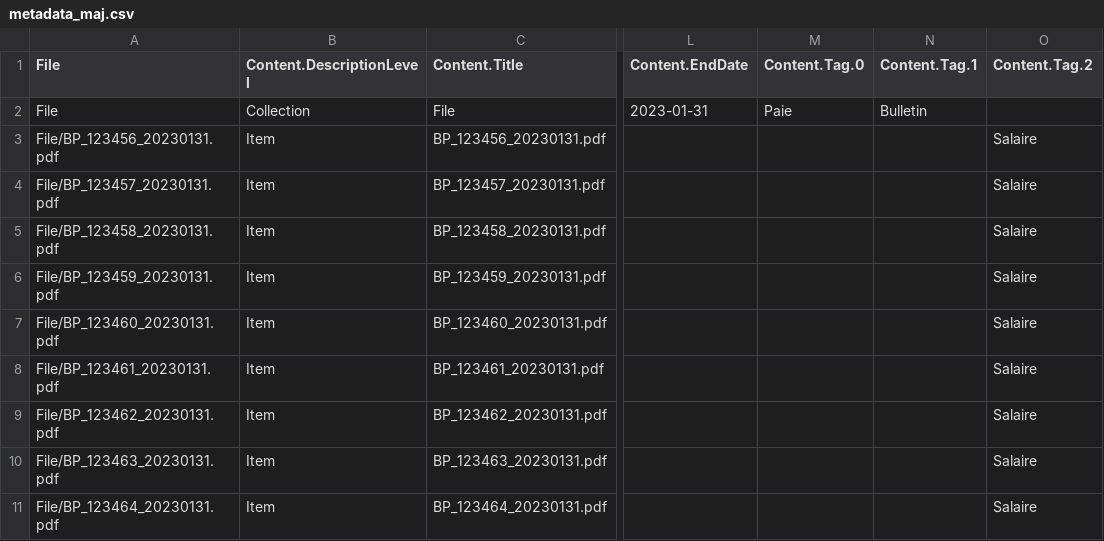
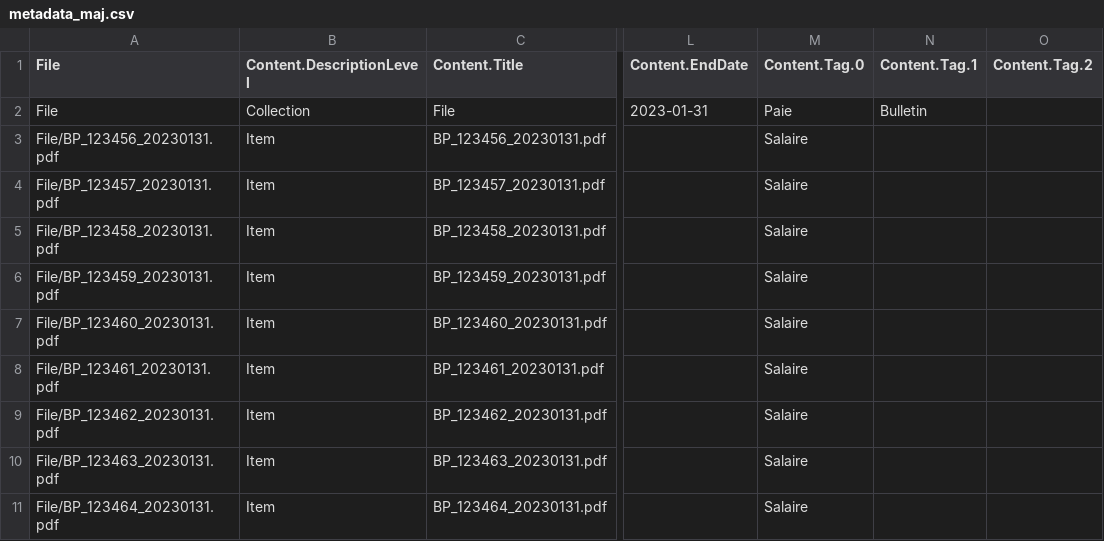
Before and after one commit to ProgrammeVitam/vitam-itests, a CSV file: data/queries/collect/metadata_maj.csv, drawn as a sheet; only a part is shown, gaps mark what is left out; the diff names each change by its address in the sheet, - before the commit and + after, or states it on an @@ line.

Commit message:
Bug #12759: Fix metadata csv data set

```diff
--- a/data/queries/collect/metadata_maj.csv
+++ b/data/queries/collect/metadata_maj.csv
-M3:M11 (Content.Tag.0): (empty)
+M3:M11 (Content.Tag.0): Salaire
-O3:O11 (Content.Tag.2): Salaire
+O3:O11 (Content.Tag.2): (empty)
```
